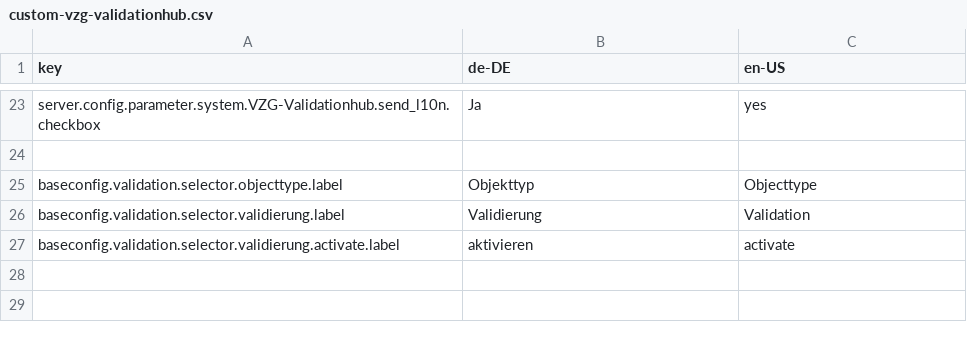
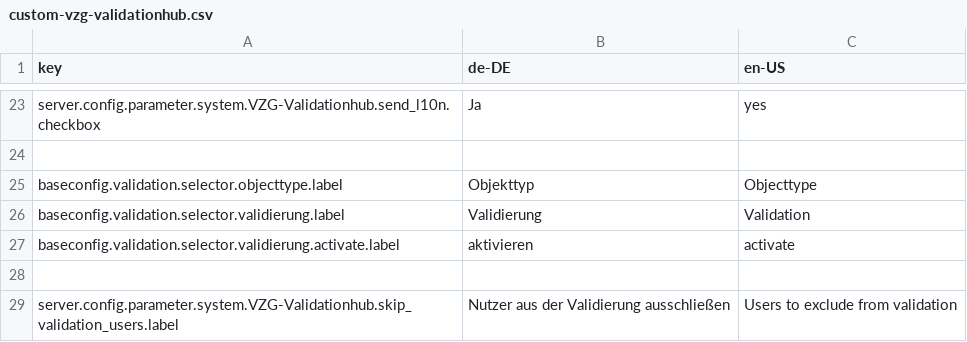
Before and after one commit to programmfabrik/fylr-plugin-custom-vzg-validationhub, a CSV file: l10n/custom-vzg-validationhub.csv, drawn as a sheet; only a part is shown, gaps mark what is left out.

Commit message:
add config to skip users from validation

```diff
--- a/l10n/custom-vzg-validationhub.csv
+++ b/l10n/custom-vzg-validationhub.csv
@@ -27 +27,3 @@ baseconfig.validation.selector.validierung.label,Validierung,Validation
 baseconfig.validation.selector.validierung.activate.label,aktivieren,activate
+
+server.config.parameter.system.VZG-Validationhub.skip_validation_users.label,Nutzer aus der Validierung ausschließen,Users to exclude from validation
```
Also changed, not shown: 2 other files.
